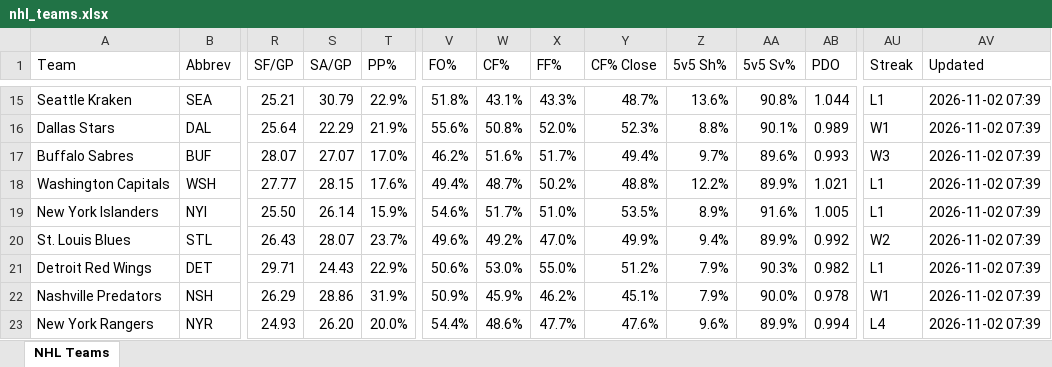
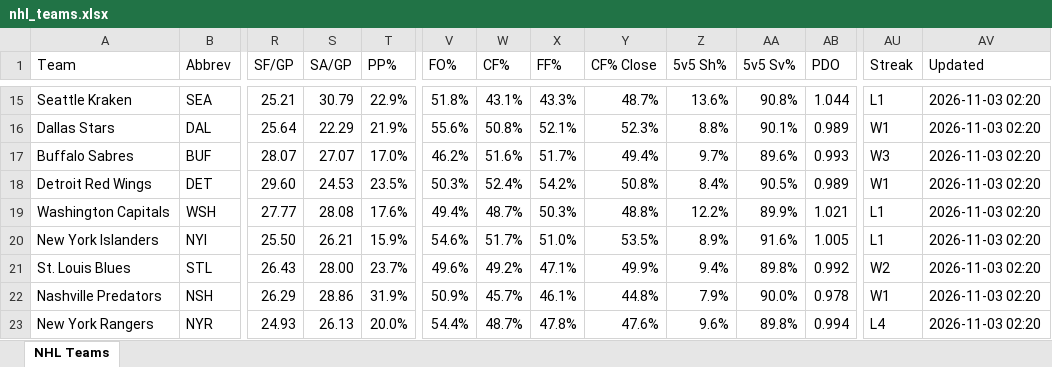
Before and after one commit to msshearin3-creator/nhl-stats-updater, an Excel workbook: data/nhl_teams.xlsx, sheet NHL Teams, drawn as a sheet; only a part is shown, gaps mark what is left out; values as stored, in another font and other column widths than the file's, no borders; table styles not drawn; removed rows and columns are numbered as before the commit, all else as after; rows hold the shown columns only; the diff covers the shown part only; the diff names each change by its address in the sheet, - before the commit and + after, or states it on an @@ line.

```diff
--- a/data/nhl_teams.xlsx (sheet NHL Teams)
+++ b/data/nhl_teams.xlsx (sheet NHL Teams)
-AV15:AV17 (Updated): 2026-11-02 07:39
+AV15:AV17 (Updated): 2026-11-03 02:20
-X16 (FF%): 52.0%
+X16 (FF%): 52.1%
+row 18: Detroit Red Wings | DET | 29.60 | 24.53 | 23.5% | 50.3% | 52.4% | 54.2% | 50.8% | 8.4% | 90.5% | 0.989 | W1 | 2026-11-03 02:20
-S19 (SA/GP): 28.15
+S19 (SA/GP): 28.08
-X19 (FF%): 50.2%
+X19 (FF%): 50.3%
-AV19:AV21 (Updated): 2026-11-02 07:39
+AV19:AV21 (Updated): 2026-11-03 02:20
-S20 (SA/GP): 26.14
+S20 (SA/GP): 26.21
-S21 (SA/GP): 28.07
+S21 (SA/GP): 28.00
-X21 (FF%): 47.0%
+X21 (FF%): 47.1%
-AA21 (5v5 Sv%): 89.9%
+AA21 (5v5 Sv%): 89.8%
-row 21: Detroit Red Wings | DET | 29.71 | 24.43 | 22.9% | 50.6% | 53.0% | 55.0% | 51.2% | 7.9% | 90.3% | 0.982 | L1 | 2026-11-02 07:39
-W22 (CF%): 45.9%
+W22 (CF%): 45.7%
-X22 (FF%): 46.2%
+X22 (FF%): 46.1%
-Y22 (CF% Close): 45.1%
+Y22 (CF% Close): 44.8%
-AV22:AV23 (Updated): 2026-11-02 07:39
+AV22:AV23 (Updated): 2026-11-03 02:20
-S23 (SA/GP): 26.20
+S23 (SA/GP): 26.13
-W23 (CF%): 48.6%
+W23 (CF%): 48.7%
-X23 (FF%): 47.7%
+X23 (FF%): 47.8%
-AA23 (5v5 Sv%): 89.9%
+AA23 (5v5 Sv%): 89.8%
```
Also changed, not shown: 3 added rows, 3 removed rows and 150 edited cells elsewhere in this sheet, 2 other files.
